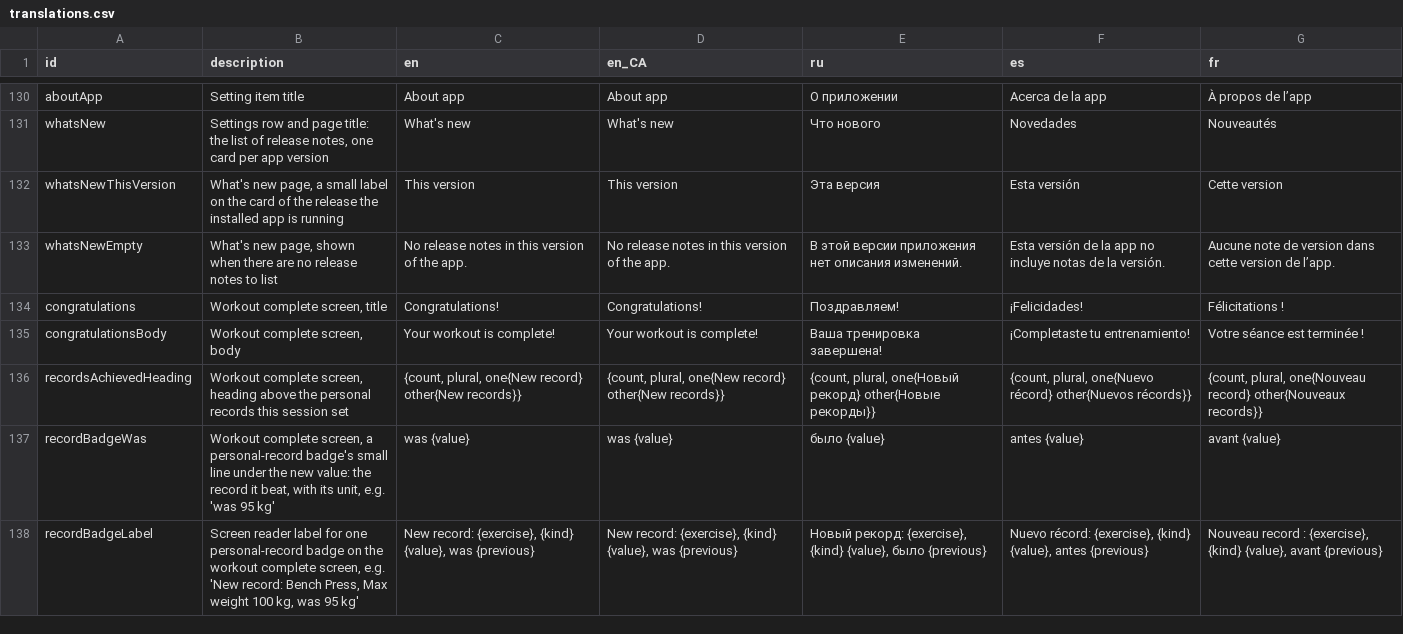
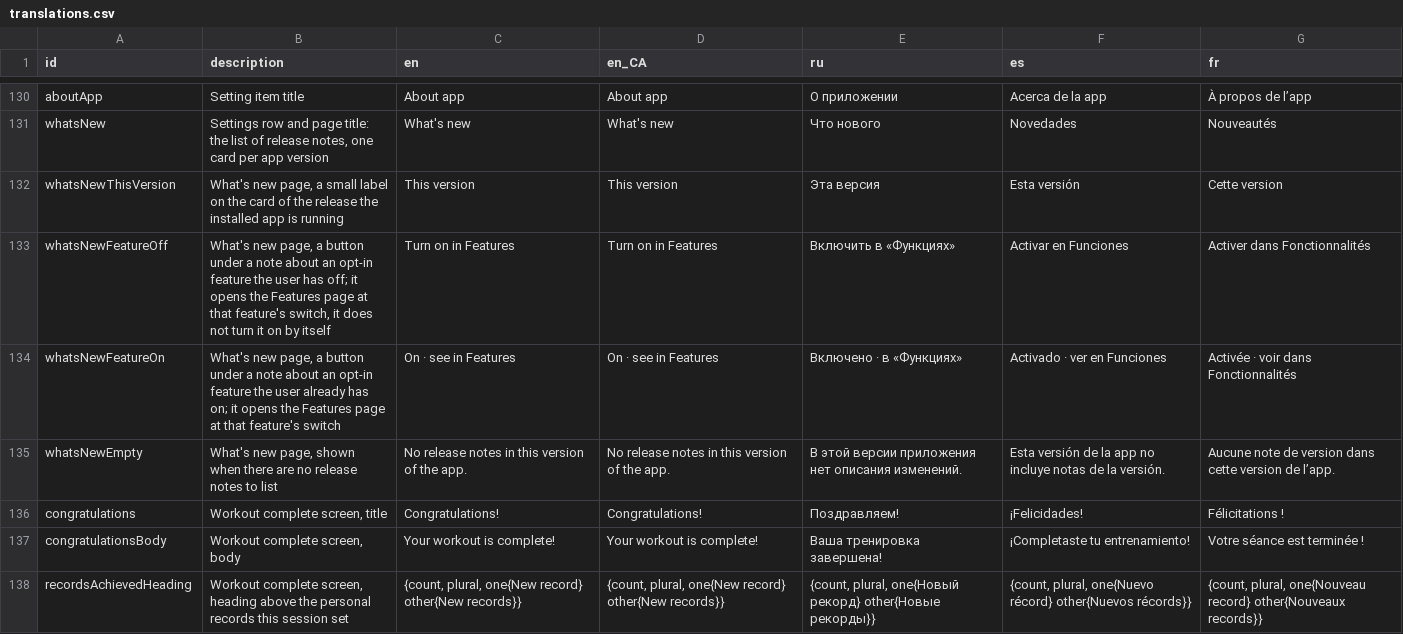
Before and after one commit to kit-g/heart-of-yours, a CSV file: shared/heart_language/scripts/translations.csv, drawn as a sheet; only a part is shown, gaps mark what is left out; the shorter side is filled out with more unchanged rows.

```diff
--- a/shared/heart_language/scripts/translations.csv
+++ b/shared/heart_language/scripts/translations.csv
@@ -157,2 +157,4 @@ whatsNew,"Settings row and page title: the list of release notes, one card per a
 whatsNewThisVersion,"What's new page, a small label on the card of the release the installed app is running",This version,This version,Эта версия,Esta versión,Cette version
+whatsNewFeatureOff,"What's new page, a button under a note about an opt-in feature the user has off; it opens the Features page at that feature's switch, it does not turn it on by itself",Turn on in Features,Turn on in Features,Включить в «Функциях»,Activar en Funciones,Activer dans Fonctionnalités
+whatsNewFeatureOn,"What's new page, a button under a note about an opt-in feature the user already has on; it opens the Features page at that feature's switch",On · see in Features,On · see in Features,Включено · в «Функциях»,Activado · ver en Funciones,Activée · voir dans Fonctionnalités
 whatsNewEmpty,"What's new page, shown when there are no release notes to list",No release notes in this version of the app.,No release notes in this version of the app.,В этой версии приложения нет описания изменений.,Esta versión de la app no incluye notas de la versión.,Aucune note de version dans cette version de l’app.
```
Also changed, not shown: 22 other files.
